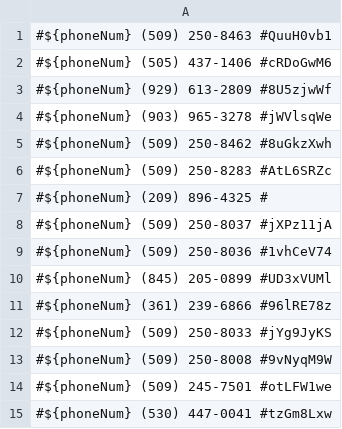
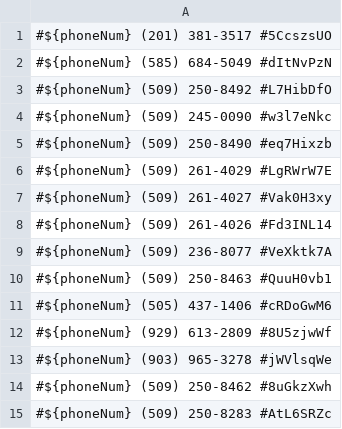
Before and after one commit to zieglarnatta/pythonLearning, a CSV file: backup.csv, drawn as a sheet; only a part is shown; the shorter side is filled out with more unchanged rows; the diff names each change by its address in the sheet, - before the commit and + after, or states it on an @@ line.

```diff
--- a/backup.csv
+++ b/backup.csv
+row 1: #${phoneNum} (201) 381-3517 #5CcszsUO
+row 2: #${phoneNum} (585) 684-5049 #dItNvPzN
+row 3: #${phoneNum} (509) 250-8492 #L7HibDfO
+row 4: #${phoneNum} (509) 245-0090 #w3l7eNkc
+row 5: #${phoneNum} (509) 250-8490 #eq7Hixzb
+row 6: #${phoneNum} (509) 261-4029 #LgRWrW7E
+row 7: #${phoneNum} (509) 261-4027 #Vak0H3xy
+row 8: #${phoneNum} (509) 261-4026 #Fd3INL14
+row 9: #${phoneNum} (509) 236-8077 #VeXktk7A
```
Also changed, not shown: 1 other file.
